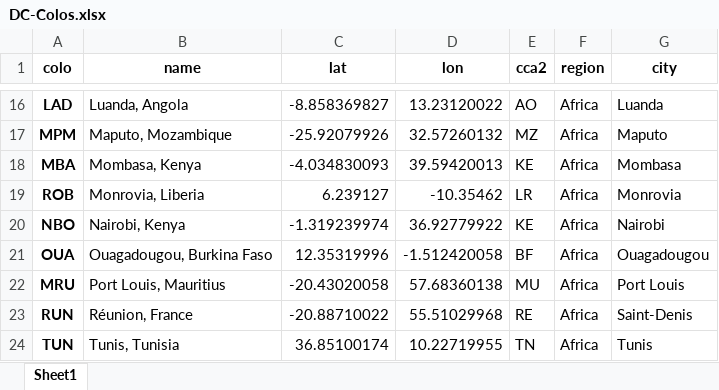
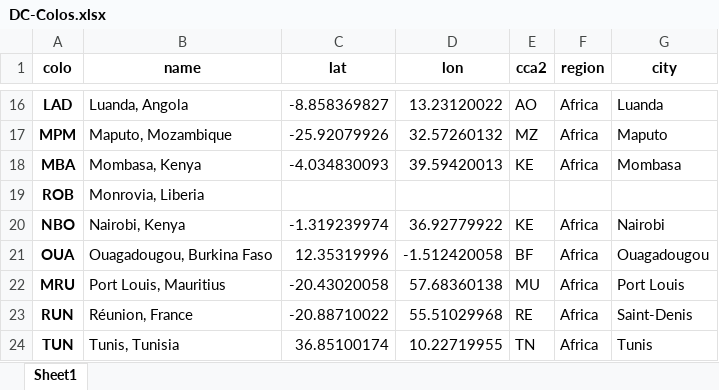
Before and after one commit to Netrvin/cloudflare-colo-list, an Excel workbook: DC-Colos.xlsx, sheet Sheet1, drawn as a sheet; only a part is shown, gaps mark what is left out; values as stored, in another font and other column widths than the file's, no borders; the diff names each change by its address in the sheet, - before the commit and + after, or states it on an @@ line.

```diff
--- a/DC-Colos.xlsx (sheet Sheet1)
+++ b/DC-Colos.xlsx (sheet Sheet1)
-C19 (lat): 6.239127
+C19 (lat): (empty)
-D19 (lon): -10.35462
+D19 (lon): (empty)
-E19 (cca2): LR
+E19 (cca2): (empty)
-F19 (region): Africa
+F19 (region): (empty)
-G19 (city): Monrovia
+G19 (city): (empty)
```
Also changed, not shown: 3 other files.
